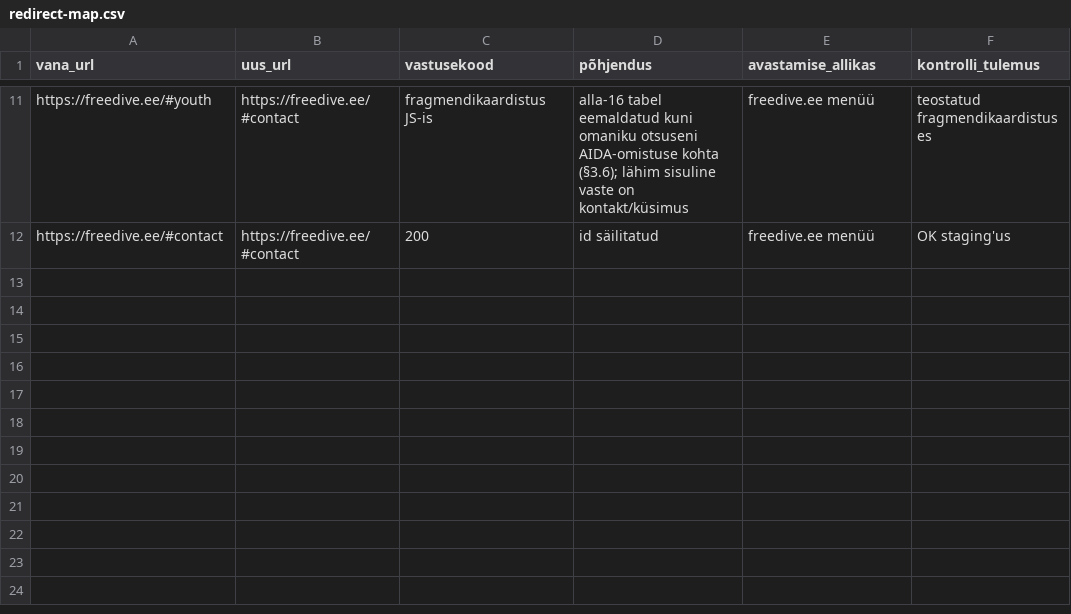
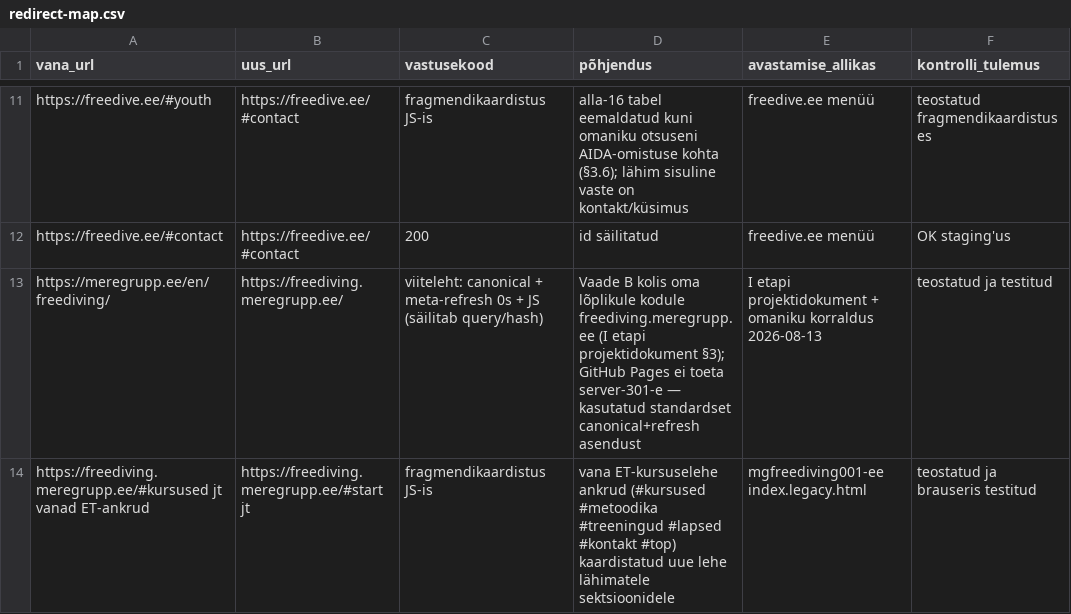
Before and after one commit to meregrupp-cyber/meregrupp001-ee, a CSV file: docs/redirect-map.csv, drawn as a sheet; only a part is shown, gaps mark what is left out; the diff names each change by its address in the sheet, - before the commit and + after, or states it on an @@ line.

```diff
--- a/docs/redirect-map.csv
+++ b/docs/redirect-map.csv
+row 13: https://meregrupp.ee/en/freediving/ | https://freediving.meregrupp.ee/ | viiteleht: canonical + meta-refresh 0s + JS (säilitab query/hash) | Vaade B kolis oma lõplikule kodule freediving.meregrupp.ee (I etapi projektidokument §3); GitHub Pages ei toeta server-301-e — kasutatud standardset canonical+refresh asendust | I etapi projektidokument + omaniku korraldus 2026-08-13 | teostatud ja testitud
+row 14: https://freediving.meregrupp.ee/#kursused jt vanad ET-ankrud | https://freediving.meregrupp.ee/#start jt | fragmendikaardistus JS-is | vana ET-kursuselehe ankrud (#kursused #metoodika #treeningud #lapsed #kontakt #top) kaardistatud uue lehe lähimatele sektsioonidele | mgfreediving001-ee index.legacy.html | teostatud ja brauseris testitud
```
Also changed, not shown: docs/keyword-ownership.csv, 9 other files.
